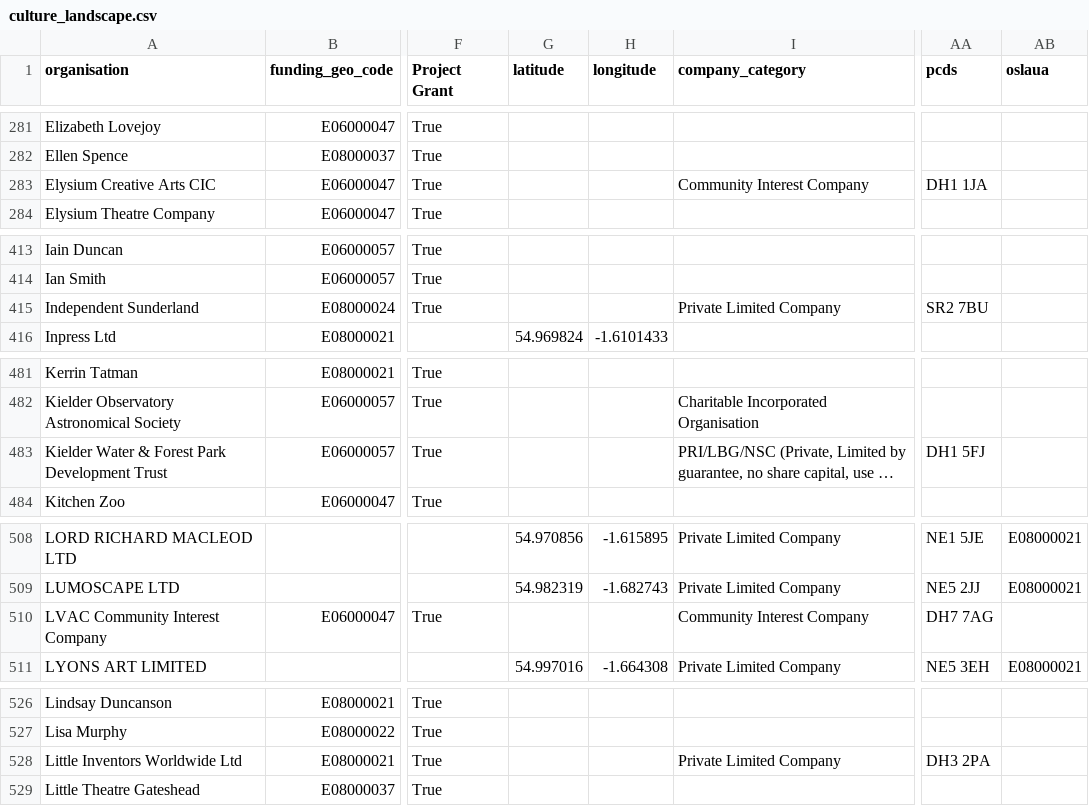
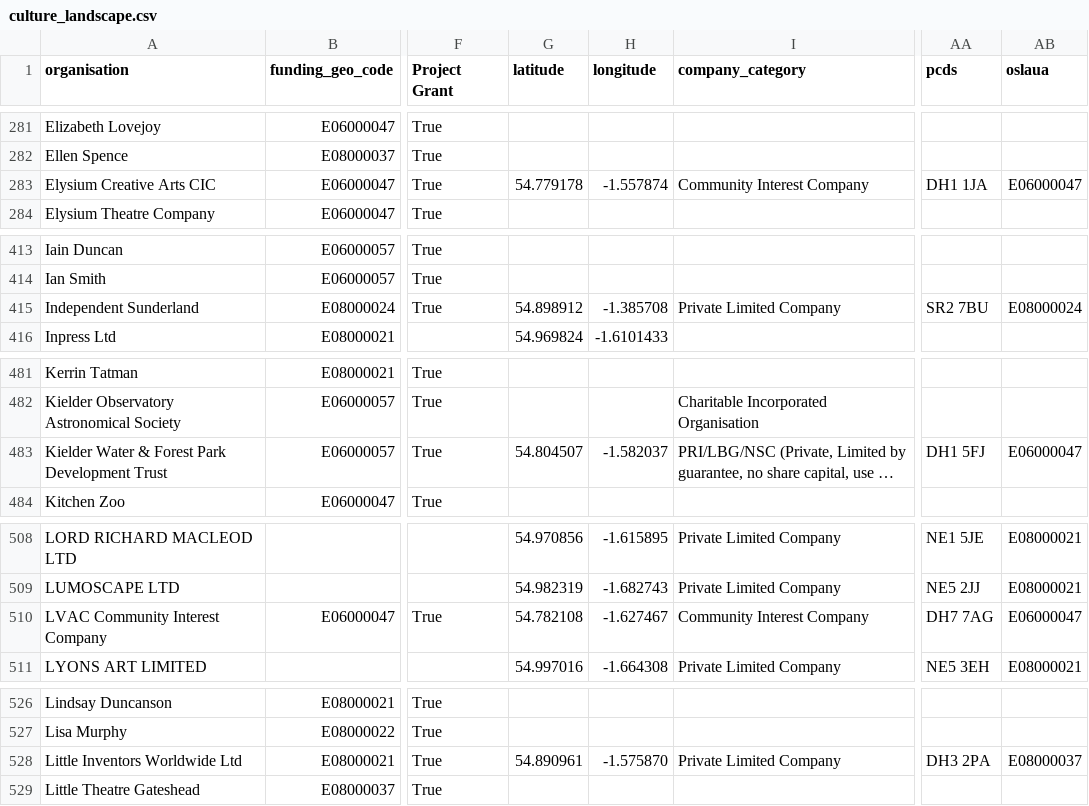
Before and after one commit to open-innovations/northumbria-culture-connect, a CSV file: data/culture_landscape.csv, drawn as a sheet; only a part is shown, gaps mark what is left out; long unchanged cells end in …; the diff covers the shown part only; the diff names each change by its address in the sheet, - before the commit and + after, or states it on an @@ line.

```diff
--- a/data/culture_landscape.csv
+++ b/data/culture_landscape.csv
-G283 (latitude): (empty)
+G283 (latitude): 54.779178
-H283 (longitude): (empty)
+H283 (longitude): -1.557874
-AB283 (oslaua): (empty)
+AB283 (oslaua): E06000047
-G415 (latitude): (empty)
+G415 (latitude): 54.898912
-H415 (longitude): (empty)
+H415 (longitude): -1.385708
-AB415 (oslaua): (empty)
+AB415 (oslaua): E08000024
-G483 (latitude): (empty)
+G483 (latitude): 54.804507
-H483 (longitude): (empty)
+H483 (longitude): -1.582037
-AB483 (oslaua): (empty)
+AB483 (oslaua): E06000047
-G510 (latitude): (empty)
+G510 (latitude): 54.782108
-H510 (longitude): (empty)
+H510 (longitude): -1.627467
-AB510 (oslaua): (empty)
+AB510 (oslaua): E06000047
-G528 (latitude): (empty)
+G528 (latitude): 54.890961
-H528 (longitude): (empty)
+H528 (longitude): -1.575870
-AB528 (oslaua): (empty)
+AB528 (oslaua): E08000037
```
Also changed, not shown: 43 edited cells elsewhere in this file, src/data/companies-house/_data/list.csv, src/regional/culture-sector/_data/list.csv, 12 other files.
